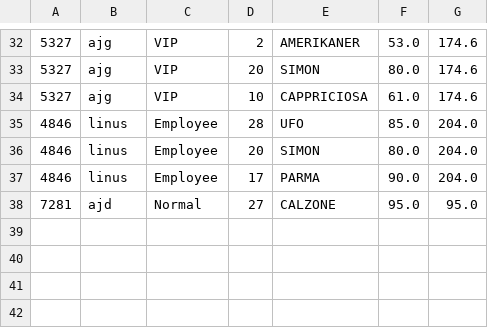
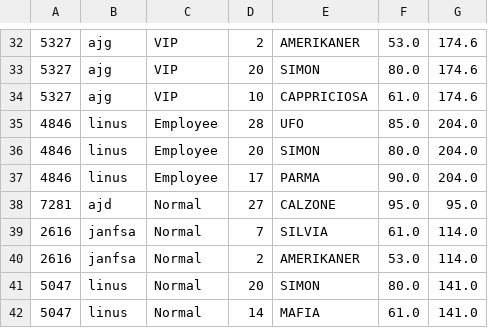
Before and after one commit to Kwan1992/MariosPizzaBar, a CSV file: Orders.csv, drawn as a sheet; only a part is shown, gaps mark what is left out; the diff names each change by its address in the sheet, - before the commit and + after, or states it on an @@ line.

```diff
--- a/Orders.csv
+++ b/Orders.csv
+row 39: 2616 | janfsa | Normal | 7 | SILVIA | 61.0 | 114.0
+row 40: 2616 | janfsa | Normal | 2 | AMERIKANER | 53.0 | 114.0
+row 41: 5047 | linus | Normal | 20 | SIMON | 80.0 | 141.0
+row 42: 5047 | linus | Normal | 14 | MAFIA | 61.0 | 141.0
```
Also changed, not shown: 1 other file.
